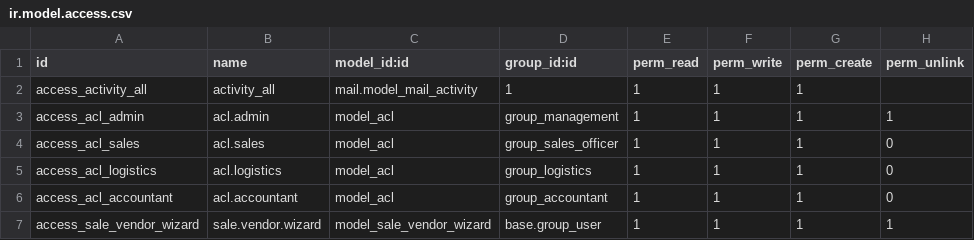
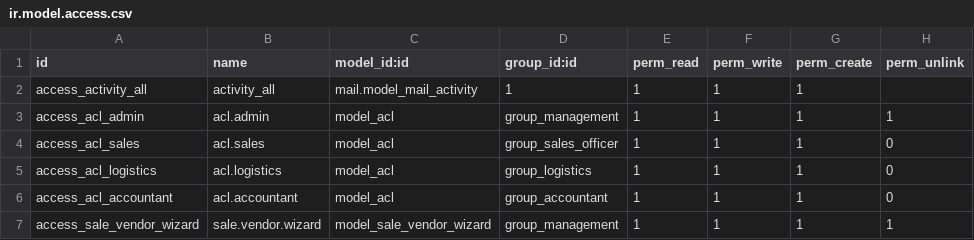
Before and after one commit to EmbarkEBS/ipower, a CSV file: custom/addons/ACL/security/ir.model.access.csv, drawn as a sheet.

Commit message:
unknown vendor replace with wizard security file change

```diff
--- a/custom/addons/ACL/security/ir.model.access.csv
+++ b/custom/addons/ACL/security/ir.model.access.csv
@@ -6,2 +6,2 @@ access_acl_logistics,acl.logistics,model_acl,group_logistics,1,1,1,0
 access_acl_accountant,acl.accountant,model_acl,group_accountant,1,1,1,0
-access_sale_vendor_wizard,sale.vendor.wizard,model_sale_vendor_wizard,base.group_user,1,1,1,1
+access_sale_vendor_wizard,sale.vendor.wizard,model_sale_vendor_wizard,group_management,1,1,1,1
```
